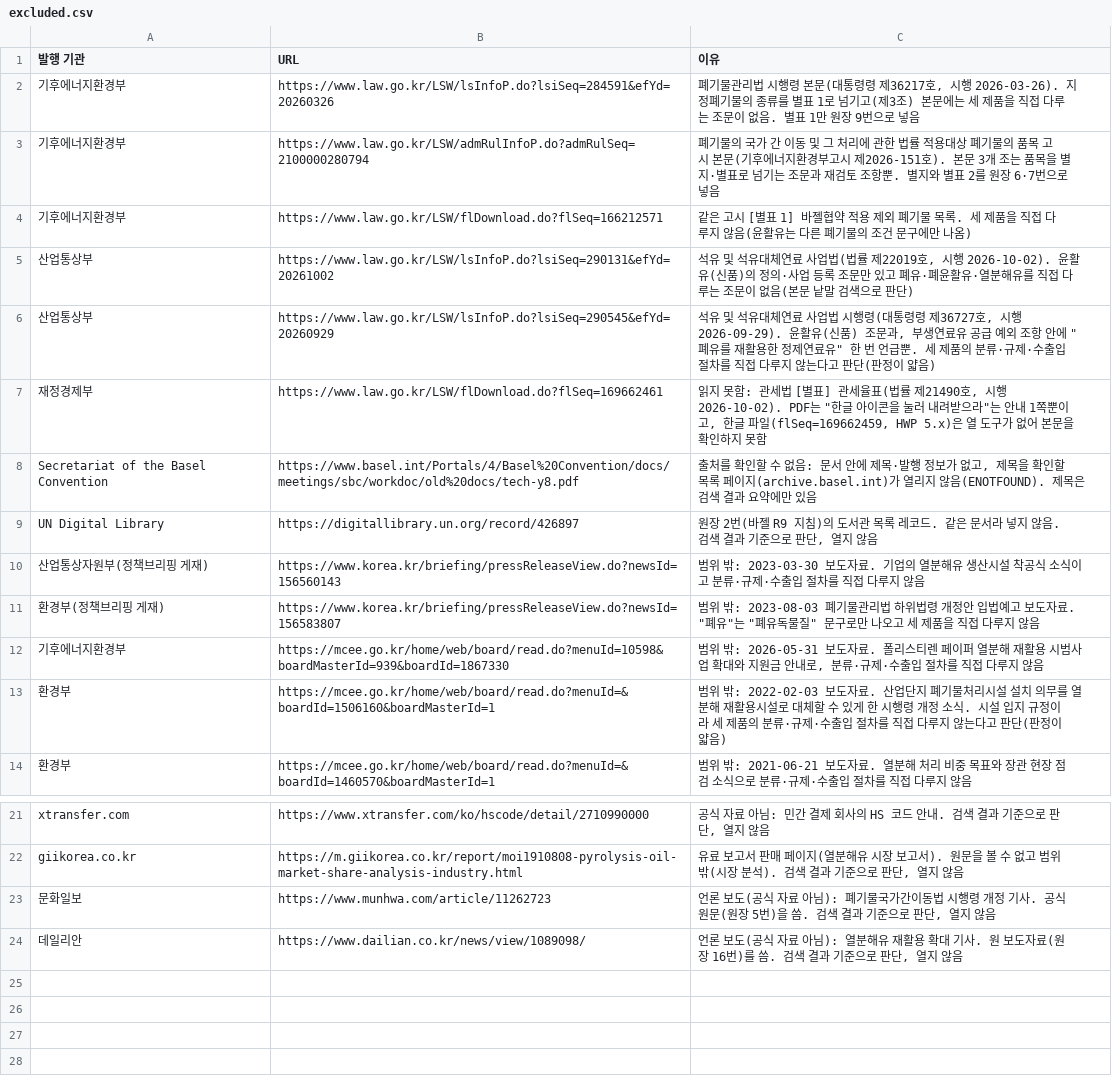
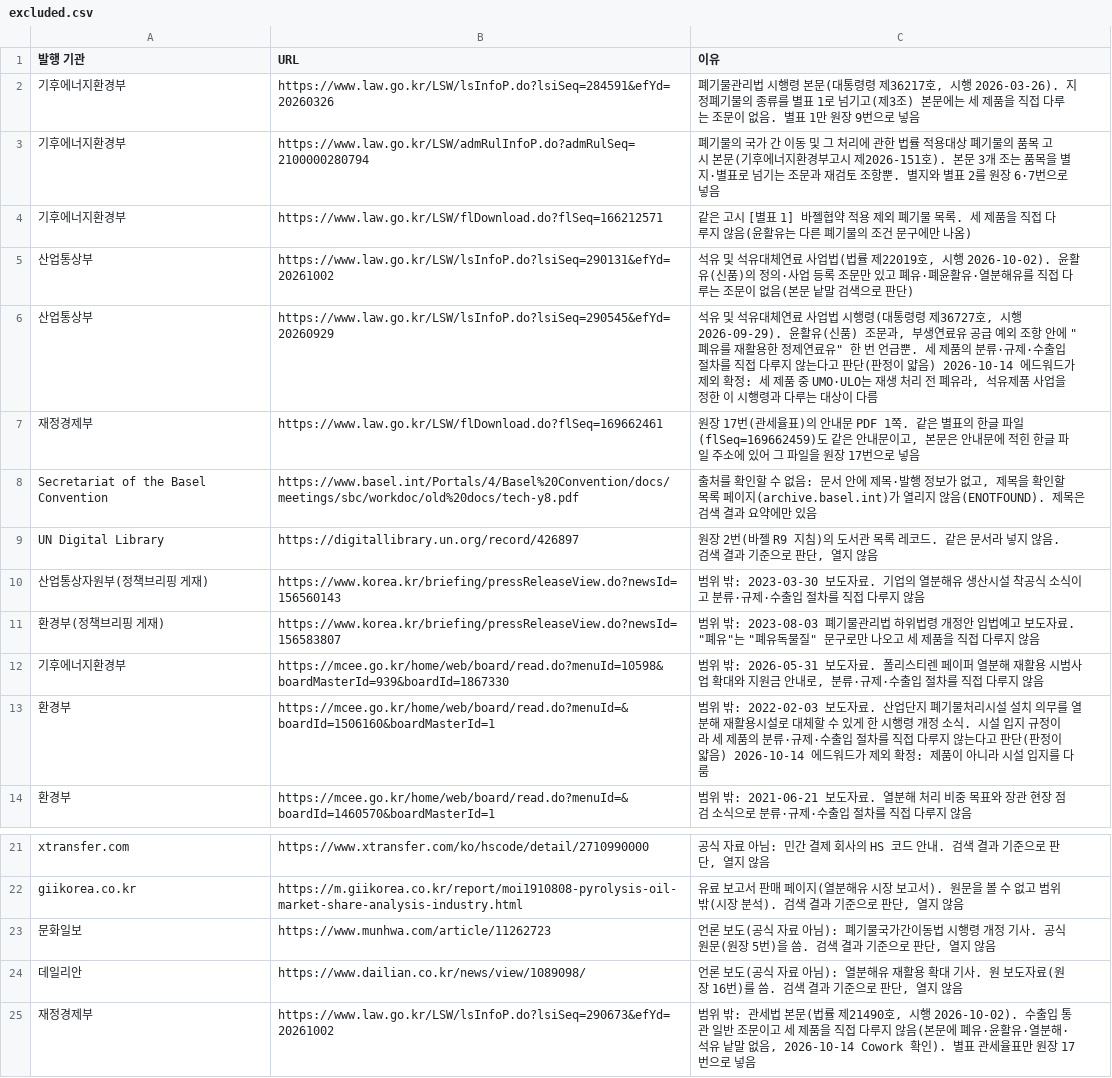
Before and after one commit to Chihun-An/rag-field-scan, a CSV file: deep/07-graphrag/oil-trade/excluded.csv, drawn as a sheet; only a part is shown, gaps mark what is left out.

Commit message:
E2: Add tariff table to domain 2 ledger and record exclusion decisions

```diff
--- a/deep/07-graphrag/oil-trade/excluded.csv
+++ b/deep/07-graphrag/oil-trade/excluded.csv
@@ -5,4 +5,4 @@
 산업통상부,https://www.law.go.kr/LSW/lsInfoP.do?lsiSeq=290131&efYd=20261002,"석유 및 석유대체연료 사업법(법률 제22019호, 시행 2026-10-02). 윤활유(신품)의 정의·사업 등록 조문만 있고 폐유·폐윤활유·열분해유를 직접 다루는 조문이 없음(본문 낱말 검색으로 판단)"
-산업통상부,https://www.law.go.kr/LSW/lsInfoP.do?lsiSeq=290545&efYd=20260929,"석유 및 석유대체연료 사업법 시행령(대통령령 제36727호, 시행 2026-09-29). 윤활유(신품) 조문과, 부생연료유 공급 예외 조항 안에 ""폐유를 재활용한 정제연료유"" 한 번 언급뿐. 세 제품의 분류·규제·수출입 절차를 직접 다루지 않는다고 판단(판정이 얇음)"
-재정경제부,https://www.law.go.kr/LSW/flDownload.do?flSeq=169662461,"읽지 못함: 관세법 [별표] 관세율표(법률 제21490호, 시행 2026-10-02). PDF는 ""한글 아이콘을 눌러 내려받으라""는 안내 1쪽뿐이고, 한글 파일(flSeq=169662459, HWP 5.x)은 열 도구가 없어 본문을 확인하지 못함"
+산업통상부,https://www.law.go.kr/LSW/lsInfoP.do?lsiSeq=290545&efYd=20260929,"석유 및 석유대체연료 사업법 시행령(대통령령 제36727호, 시행 2026-09-29). 윤활유(신품) 조문과, 부생연료유 공급 예외 조항 안에 ""폐유를 재활용한 정제연료유"" 한 번 언급뿐. 세 제품의 분류·규제·수출입 절차를 직접 다루지 않는다고 판단(판정이 얇음) 2026-10-14 에드워드가 제외 확정: 세 제품 중 UMO·ULO는 재생 처리 전 폐유라, 석유제품 사업을 정한 이 시행령과 다루는 대상이 다름"
+재정경제부,https://www.law.go.kr/LSW/flDownload.do?flSeq=169662461,"원장 17번(관세율표)의 안내문 PDF 1쪽. 같은 별표의 한글 파일(flSeq=169662459)도 같은 안내문이고, 본문은 안내문에 적힌 한글 파일 주소에 있어 그 파일을 원장 17번으로 넣음"
 Secretariat of the Basel Convention,https://www.basel.int/Portals/4/Basel%20Convention/docs/meetings/sbc/workdoc/old%20docs/tech-y8.pdf,"출처를 확인할 수 없음: 문서 안에 제목·발행 정보가 없고, 제목을 확인할 목록 페이지(archive.basel.int)가 열리지 않음(ENOTFOUND). 제목은 검색 결과 요약에만 있음"
@@ -12,3 +12,3 @@ UN Digital Library,https://digitallibrary.un.org/record/426897,"원장 2번(바
 기후에너지환경부,https://mcee.go.kr/home/web/board/read.do?menuId=10598&boardMasterId=939&boardId=1867330,"범위 밖: 2026-05-31 보도자료. 폴리스티렌 페이퍼 열분해 재활용 시범사업 확대와 지원금 안내로, 분류·규제·수출입 절차를 직접 다루지 않음"
-환경부,https://mcee.go.kr/home/web/board/read.do?menuId=&boardId=1506160&boardMasterId=1,범위 밖: 2022-02-03 보도자료. 산업단지 폐기물처리시설 설치 의무를 열분해 재활용시설로 대체할 수 있게 한 시행령 개정 소식. 시설 입지 규정이라 세 제품의 분류·규제·수출입 절차를 직접 다루지 않는다고 판단(판정이 얇음)
+환경부,https://mcee.go.kr/home/web/board/read.do?menuId=&boardId=1506160&boardMasterId=1,범위 밖: 2022-02-03 보도자료. 산업단지 폐기물처리시설 설치 의무를 열분해 재활용시설로 대체할 수 있게 한 시행령 개정 소식. 시설 입지 규정이라 세 제품의 분류·규제·수출입 절차를 직접 다루지 않는다고 판단(판정이 얇음) 2026-10-14 에드워드가 제외 확정: 제품이 아니라 시설 입지를 다룸
 환경부,https://mcee.go.kr/home/web/board/read.do?menuId=&boardId=1460570&boardMasterId=1,범위 밖: 2021-06-21 보도자료. 열분해 처리 비중 목표와 장관 현장 점검 소식으로 분류·규제·수출입 절차를 직접 다루지 않음
@@ -24 +24,2 @@ giikorea.co.kr,https://m.giikorea.co.kr/report/moi1910808-pyrolysis-oil-market-s
 데일리안,https://www.dailian.co.kr/news/view/1089098/,"언론 보도(공식 자료 아님): 열분해유 재활용 확대 기사. 원 보도자료(원장 16번)를 씀. 검색 결과 기준으로 판단, 열지 않음"
+재정경제부,https://www.law.go.kr/LSW/lsInfoP.do?lsiSeq=290673&efYd=20261002,"범위 밖: 관세법 본문(법률 제21490호, 시행 2026-10-02). 수출입 통관 일반 조문이고 세 제품을 직접 다루지 않음(본문에 폐유·윤활유·열분해·석유 낱말 없음, 2026-10-14 Cowork 확인). 별표 관세율표만 원장 17번으로 넣음"
```
Also changed, not shown: deep/07-graphrag/oil-trade/sources.csv, 2 other files.
